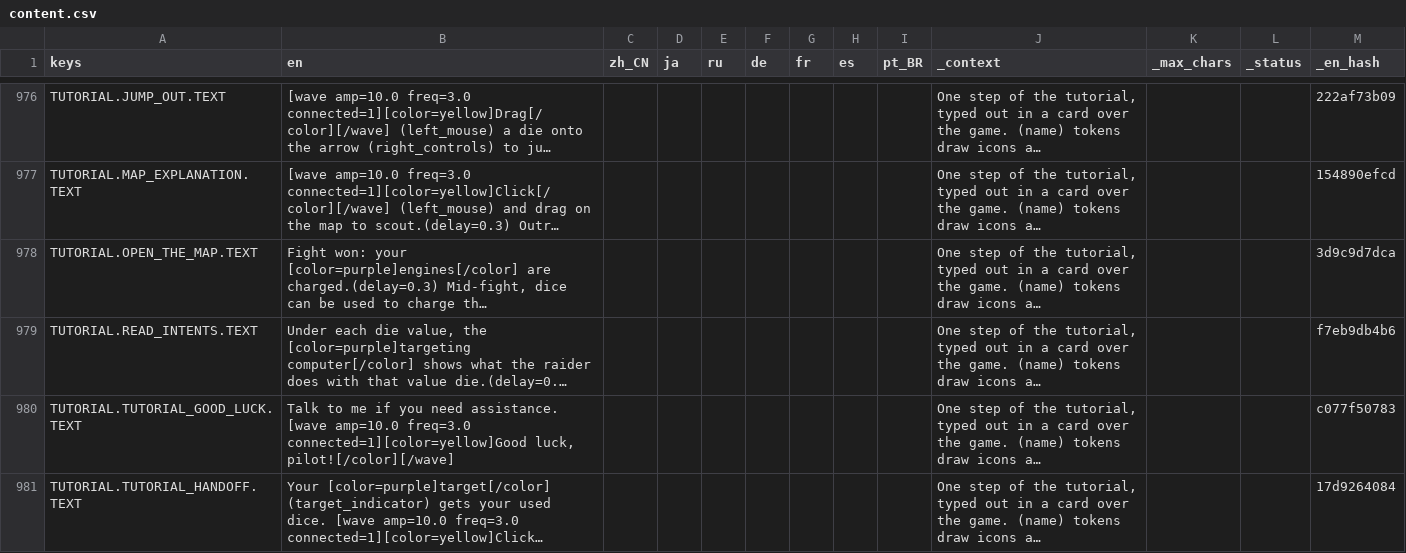
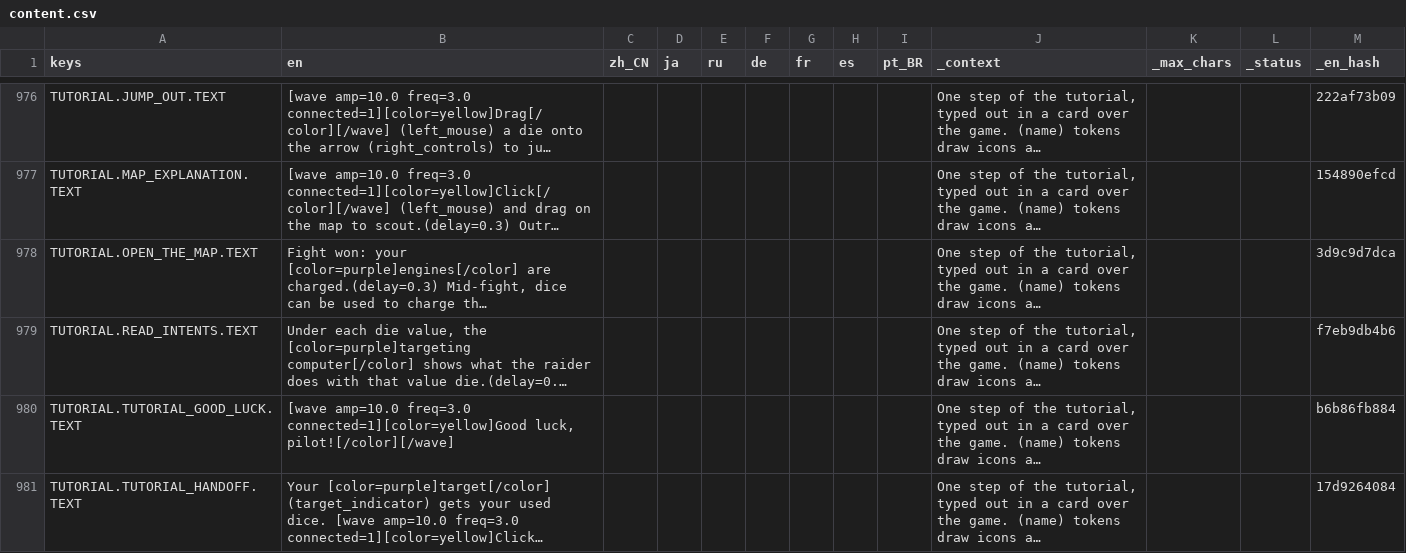
Before and after one commit to Andrew-D-Gibson/DieFighter, a CSV file: Localization/content.csv, drawn as a sheet; only a part is shown, gaps mark what is left out; long unchanged cells end in …; the diff names each change by its address in the sheet, - before the commit and + after, or states it on an @@ line.

```diff
--- a/Localization/content.csv
+++ b/Localization/content.csv
-B980 (en): Talk to me if you need assistance. [wave amp=10.0…
+B980 (en): [wave amp=10.0…
-M980 (_en_hash): c077f50783
+M980 (_en_hash): b6b86fb884
```
Also changed, not shown: Localization/translations.csv, 37 other files.
